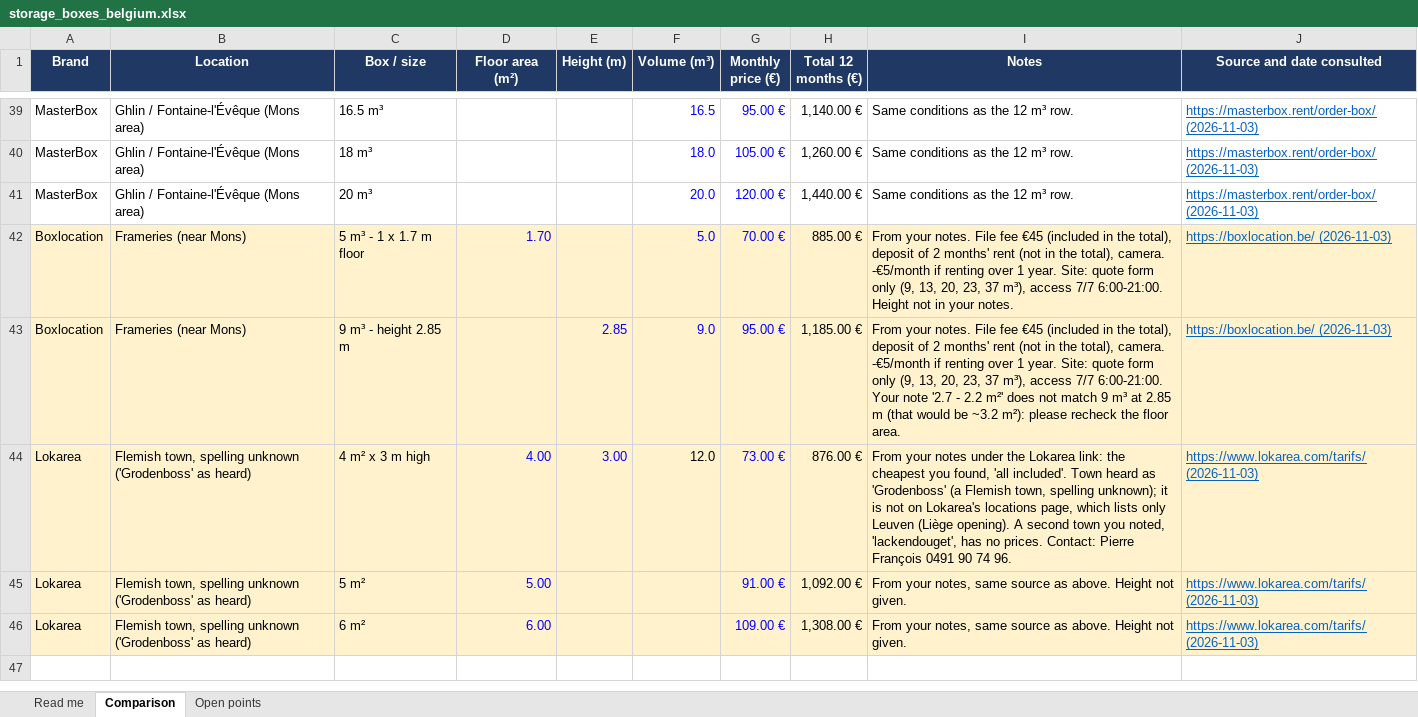
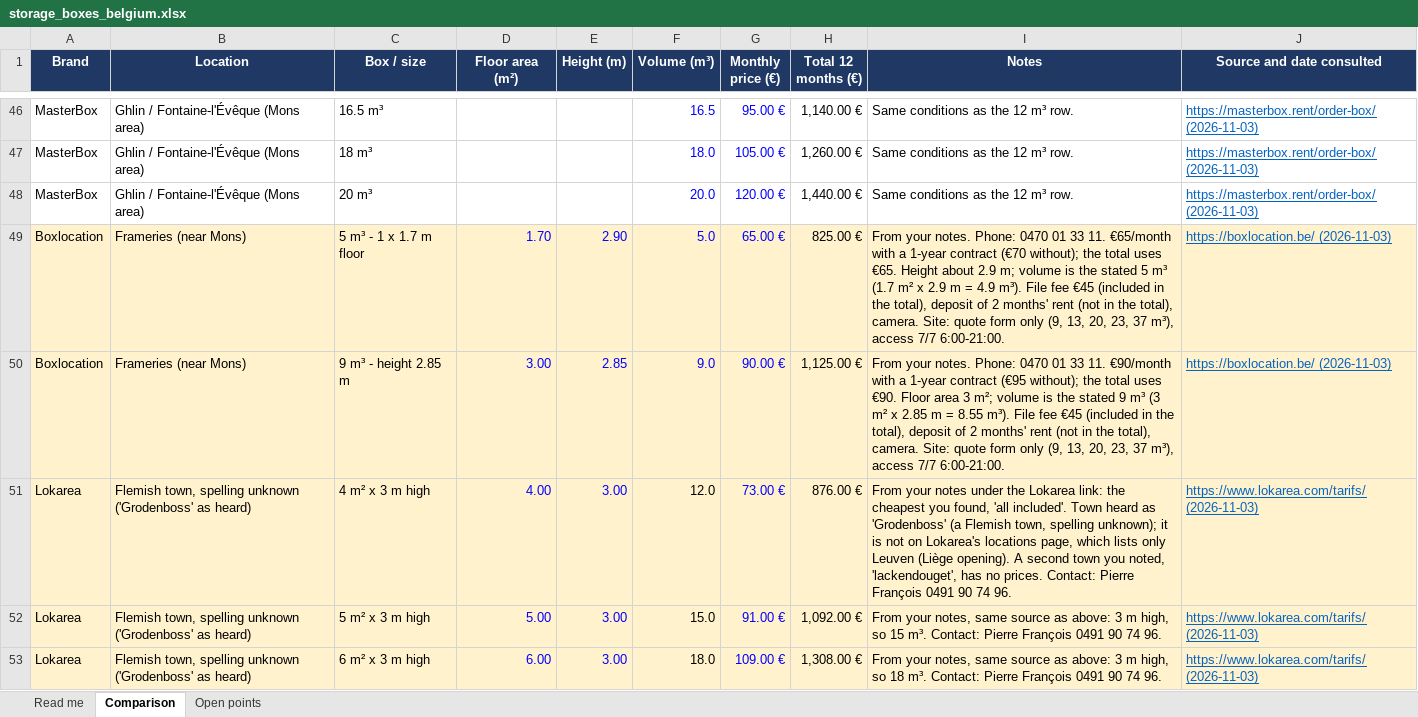
Before and after one commit to WorldTrip-TimDaria/Preparation, an Excel workbook: pages/storage_box/storage_boxes_belgium.xlsx, sheet Comparison, drawn as a sheet; only a part is shown, gaps mark what is left out; values as stored, in another font and other column widths than the file's, no borders; charts and pictures not drawn; addresses are those after the commit; the diff covers the shown part only; the diff names each change by its address in the sheet, - before the commit and + after, or states it on an @@ line.

Commit message:
FEAT - storage box price update

```diff
--- a/pages/storage_box/storage_boxes_belgium.xlsx (sheet Comparison)
+++ b/pages/storage_box/storage_boxes_belgium.xlsx (sheet Comparison)
-E49 (Height (m)): (empty)
+E49 (Height (m)): 2.90
-G49 (Monthly price (€)): 70.00 €
+G49 (Monthly price (€)): 65.00 €
-H49 (Total 12 months (€)): 885.00 €
+H49 (Total 12 months (€)): 825.00 €
-I49 (Notes): …your notes. File fee €45 (included in the total), deposit of 2 months' rent (not in the total), camera. -€5/month if renting over 1 year. Site: quote form only (9, 13, 20, 23, 37 m³), access 7/7 6:00-21:00. Height not in your notes.
+I49 (Notes): …your notes. Phone: 0470 01 33 11. €65/month with a 1-year contract (€70 without); the total uses €65. Height about 2.9 m; volume is the stated 5 m³ (1.7 m² x 2.9 m = 4.9 m³). File fee €45 (included in the total), deposit of 2 months' rent (not in the total), camera. Site: quote form only (9, 13, 20, 23, 37 m³), access 7/7 6:00-21:00.
-D50 (Floor area (m²)): (empty)
+D50 (Floor area (m²)): 3.00
-G50 (Monthly price (€)): 95.00 €
+G50 (Monthly price (€)): 90.00 €
-H50 (Total 12 months (€)): 1,185.00 €
+H50 (Total 12 months (€)): 1,125.00 €
-I50 (Notes): …your notes. File fee €45 (included in the total), deposit of 2 months' rent (not in the total), camera. -€5/month if renting over 1 year. Site: quote form only (9, 13, 20, 23, 37 m³), access 7/7 6:00-21:00. Your note '2.7 - 2.2 m²' does not match 9 m³ at 2.85 m (that would be ~3.2 m²): please recheck the floor area.
+I50 (Notes): …your notes. Phone: 0470 01 33 11. €90/month with a 1-year contract (€95 without); the total uses €90. Floor area 3 m²; volume is the stated 9 m³ (3 m² x 2.85 m = 8.55 m³). File fee €45 (included in the total), deposit of 2 months' rent (not in the total), camera. Site: quote form only (9, 13, 20, 23, 37 m³), access 7/7 6:00-21:00.
-C52 (Box / size): 5 m²
+C52 (Box / size): 5 m² x 3 m high
-E52:E53 (Height (m)): (empty)
+E52:E53 (Height (m)): 3.00
-F52 (Volume (m³)): (empty)
+F52 (Volume (m³)): 15.0
-I52 (Notes): …source as above. Height not given.
+I52 (Notes): …source as above: 3 m high, so 15 m³. Contact: Pierre François 0491 90 74 96.
-C53 (Box / size): 6 m²
+C53 (Box / size): 6 m² x 3 m high
-F53 (Volume (m³)): (empty)
+F53 (Volume (m³)): 18.0
-I53 (Notes): …source as above. Height not given.
+I53 (Notes): …source as above: 3 m high, so 18 m³. Contact: Pierre François 0491 90 74 96.
```
Also changed, not shown: 7 added rows and 12 edited cells elsewhere in this sheet, sheet Open points, sheet Read me, formulas that keep their value, 3 other files.
